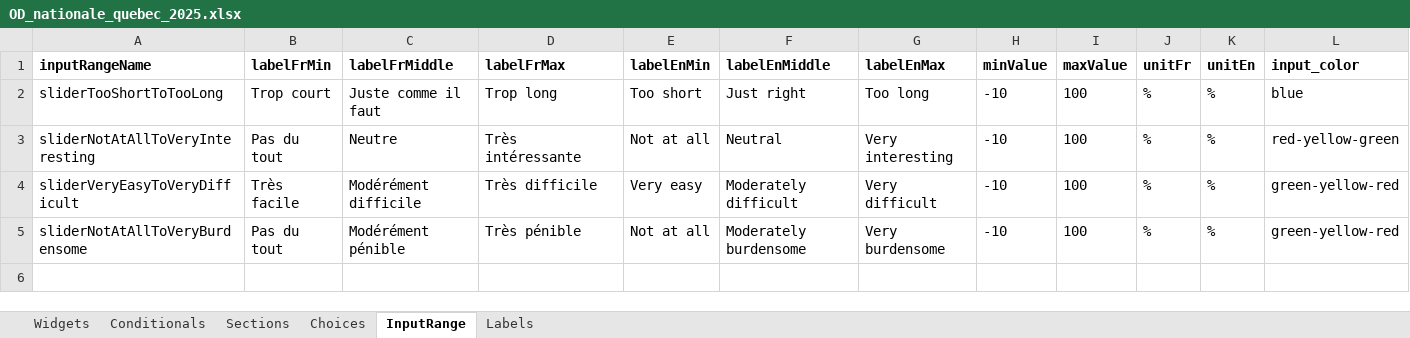
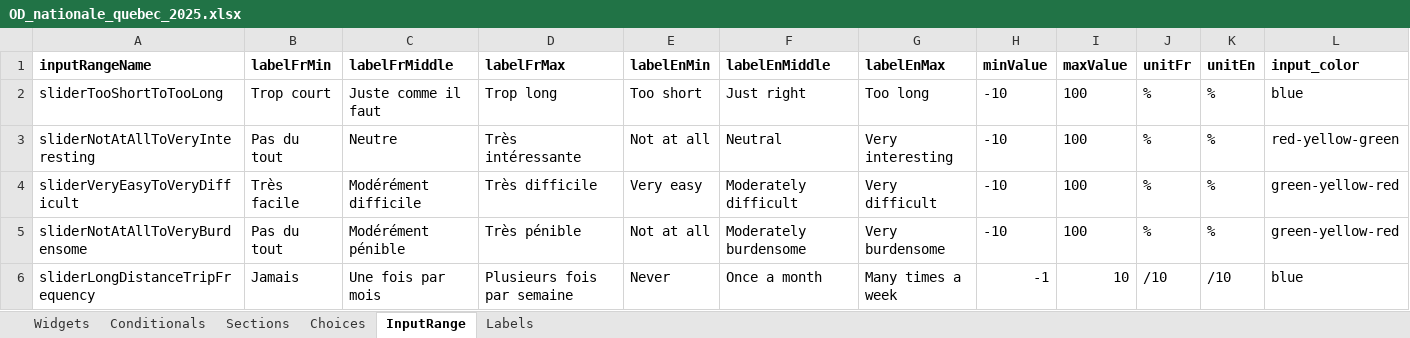
Before and after one commit to chairemobilite/od_nationale_quebec, an Excel workbook: survey/references/OD_nationale_quebec_2025.xlsx, sheet InputRange, drawn as a sheet; values as stored, in another font and other column widths than the file's, no borders; the diff names each change by its address in the sheet, - before the commit and + after, or states it on an @@ line.

Commit message:
longDistance: add the `longDistance` section of the survey
fixes #93

The section is added after all trip diaries and before the end section.

```diff
--- a/survey/references/OD_nationale_quebec_2025.xlsx (sheet InputRange)
+++ b/survey/references/OD_nationale_quebec_2025.xlsx (sheet InputRange)
+row 6: sliderLongDistanceTripFrequency | Jamais | Une fois par mois | Plusieurs fois par semaine | Never | Once a month | Many times a week | -1 | 10 | /10 | /10 | blue
```
Also changed, not shown: sheet Widgets, sheet Sections, sheet Conditionals, 21 other files.
